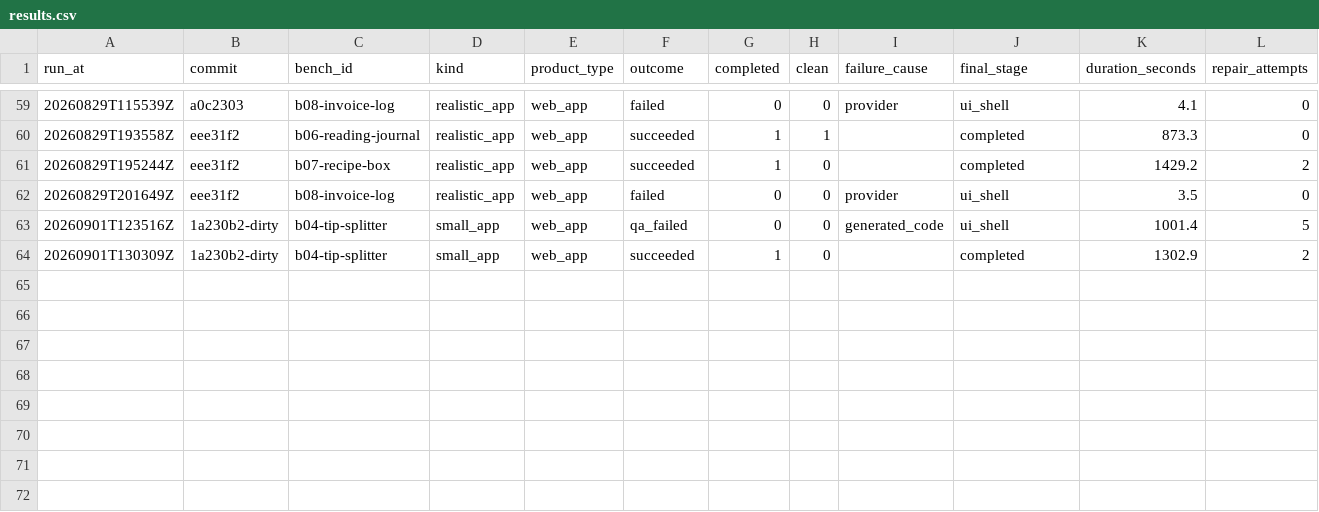
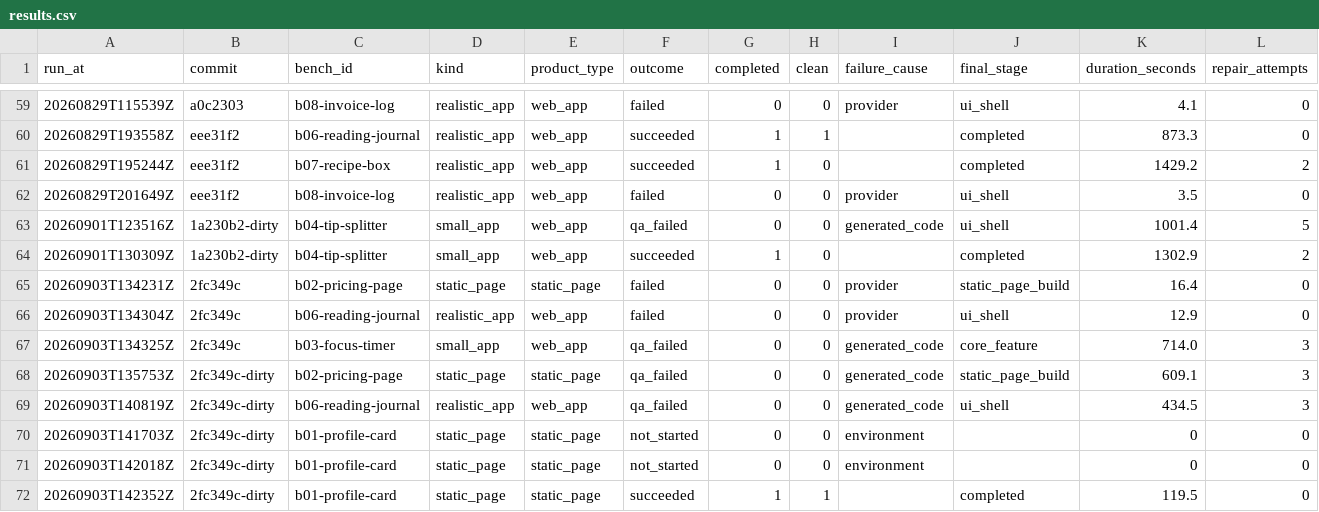
Before and after one commit to Ignat0567/AI-Freelance-Studio, a CSV file: bench/results.csv, drawn as a sheet; only a part is shown, gaps mark what is left out; rows hold the shown columns only; the diff names each change by its address in the sheet, - before the commit and + after, or states it on an @@ line.

Commit message:
fix: a rate limit from 13 days ago still blocked every Claude Code start today
usage_summary()'s only staleness check cleared a cached Claude session-limit
record when a DIFFERENT backend was active. Pinned to claude_code itself, a
record could never age out: found live today when a real 2026-08-21 session
limit still blocked a 2026-09-03 order at readiness, 13 days later, despite a
direct claude -p call succeeding cleanly seconds earlier. The record now also
expires past 24h (a session limit resets within hours, never days) regardless
of which backend is active.

README: point the default-path line and the operator's blocked-on table at
the worker pair actually in use now (Ollama local + Claude Code subscription)
instead of Grok, which the previous commit's pivot already made optional.

bench/results.csv: today's evidence for the switch off Grok. Five Ollama
attempts across the acceptance trio (b02/b06/b03, cold and warm) all failed --
two to this exact stale-quota bug surfacing on the Claude spec-expansion
fallback path, three to real generated-code defects (a repair regressing a
static page's own structure, an unresolved missing-import build error repeated
verbatim across all three attempts, and a core_feature QA gate --npm test --
that can never pass because neither the local coder nor web_app_scaffold.py
ever wires a real test runner). Claude Code succeeded clean once the stale
record above stopped blocking it: $0.38, 120s, 0 repairs.

```diff
--- a/bench/results.csv
+++ b/bench/results.csv
+row 65: 20260903T134231Z | 2fc349c | b02-pricing-page | static_page | static_page | failed | 0 | 0 | provider | static_page_build | 16.4 | 0
+row 66: 20260903T134304Z | 2fc349c | b06-reading-journal | realistic_app | web_app | failed | 0 | 0 | provider | ui_shell | 12.9 | 0
+row 67: 20260903T134325Z | 2fc349c | b03-focus-timer | small_app | web_app | qa_failed | 0 | 0 | generated_code | core_feature | 714.0 | 3
+row 68: 20260903T135753Z | 2fc349c-dirty | b02-pricing-page | static_page | static_page | qa_failed | 0 | 0 | generated_code | static_page_build | 609.1 | 3
+row 69: 20260903T140819Z | 2fc349c-dirty | b06-reading-journal | realistic_app | web_app | qa_failed | 0 | 0 | generated_code | ui_shell | 434.5 | 3
+row 70: 20260903T141703Z | 2fc349c-dirty | b01-profile-card | static_page | static_page | not_started | 0 | 0 | environment |  | 0 | 0
+row 71: 20260903T142018Z | 2fc349c-dirty | b01-profile-card | static_page | static_page | not_started | 0 | 0 | environment |  | 0 | 0
+row 72: 20260903T142352Z | 2fc349c-dirty | b01-profile-card | static_page | static_page | succeeded | 1 | 1 |  | completed | 119.5 | 0
```
Also changed, not shown: 3 other files.
